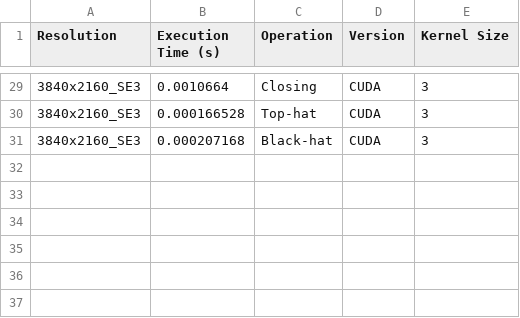
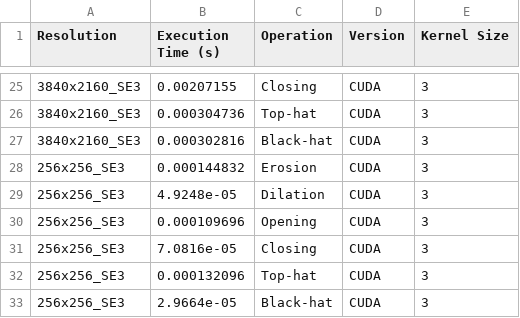
Before and after one commit to gianlu9911/Morphology, a CSV file: execution_times.csv, drawn as a sheet; only a part is shown, gaps mark what is left out; the diff covers the shown part only.

```diff
--- a/execution_times.csv
+++ b/execution_times.csv
@@ -29,3 +25,9 @@ Resolution,Execution Time (s),Operation,Version,Kernel Size
-3840x2160_SE3,0.0010664,Closing,CUDA,3
-3840x2160_SE3,0.000166528,Top-hat,CUDA,3
-3840x2160_SE3,0.000207168,Black-hat,CUDA,3
+3840x2160_SE3,0.00207155,Closing,CUDA,3
+3840x2160_SE3,0.000304736,Top-hat,CUDA,3
+3840x2160_SE3,0.000302816,Black-hat,CUDA,3
+256x256_SE3,0.000144832,Erosion,CUDA,3
+256x256_SE3,4.9248e-05,Dilation,CUDA,3
+256x256_SE3,0.000109696,Opening,CUDA,3
+256x256_SE3,7.0816e-05,Closing,CUDA,3
+256x256_SE3,0.000132096,Top-hat,CUDA,3
+256x256_SE3,2.9664e-05,Black-hat,CUDA,3
```
Also changed, not shown: 2 added rows, 6 removed rows and 25 edited cells elsewhere in this file, 27 other files.
